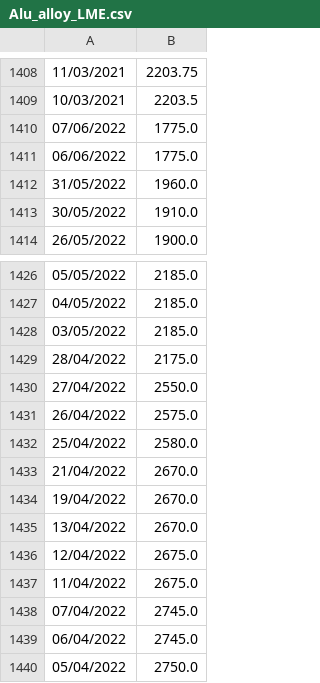
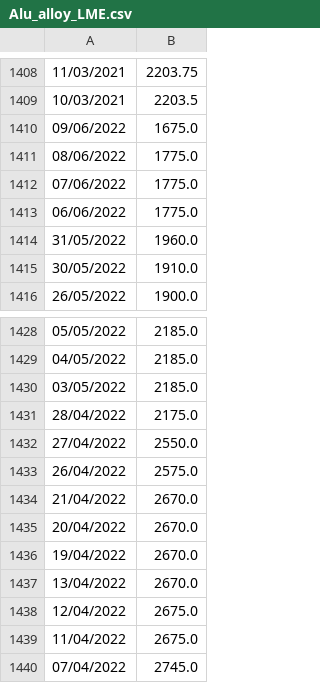
Before and after one commit to theo-soler/Projet_info, a CSV file: Alu_alloy_LME.csv, drawn as a sheet; only a part is shown, gaps mark what is left out; the shorter side is filled out with more unchanged rows.

```diff
--- a/Alu_alloy_LME.csv
+++ b/Alu_alloy_LME.csv
@@ -1409,2 +1409,4 @@
 10/03/2021,2203.5
+09/06/2022,1675.0
+08/06/2022,1775.0
 07/06/2022,1775.0
@@ -1431,4 +1433,4 @@
 26/04/2022,2575.0
-25/04/2022,2580.0
 21/04/2022,2670.0
+20/04/2022,2670.0
 19/04/2022,2670.0
```
Also changed, not shown: Taux_echange.csv, beams.csv, 6 other files.
